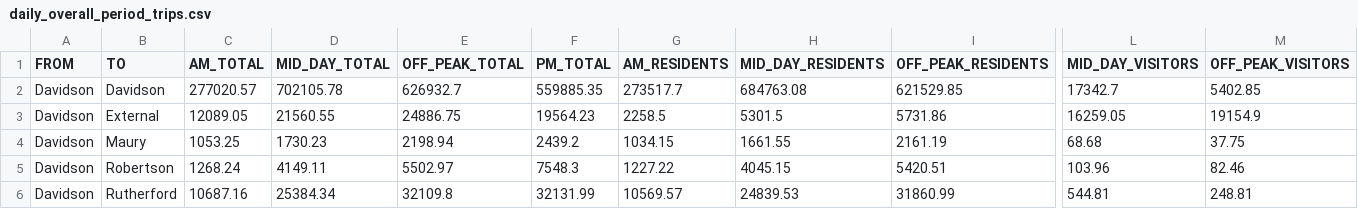
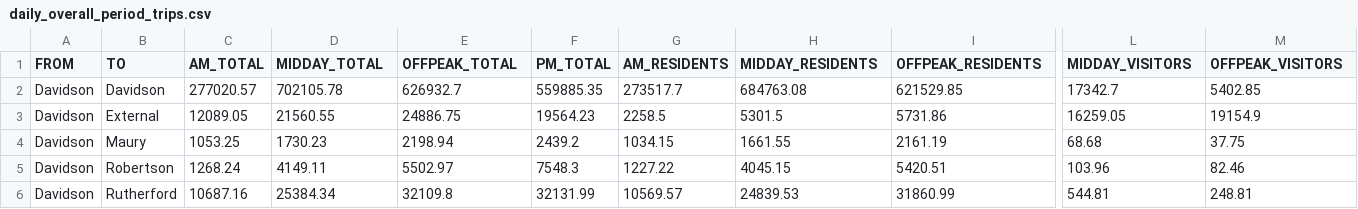
Before and after one commit to steventrev/ActivityViz_Data, a CSV file: data/nashville/OD/daily_overall_period_trips.csv, drawn as a sheet; only a part is shown, gaps mark what is left out; the diff names each change by its address in the sheet, - before the commit and + after, or states it on an @@ line.

Commit message:
Updated nashville data based on feedback.

```diff
--- a/data/nashville/OD/daily_overall_period_trips.csv
+++ b/data/nashville/OD/daily_overall_period_trips.csv
-D1: MID_DAY_TOTAL
+D1: MIDDAY_TOTAL
-E1: OFF_PEAK_TOTAL
+E1: OFFPEAK_TOTAL
-H1: MID_DAY_RESIDENTS
+H1: MIDDAY_RESIDENTS
-I1: OFF_PEAK_RESIDENTS
+I1: OFFPEAK_RESIDENTS
-L1: MID_DAY_VISITORS
+L1: MIDDAY_VISITORS
-M1: OFF_PEAK_VISITORS
+M1: OFFPEAK_VISITORS
```
Also changed, not shown: 2 other files.
